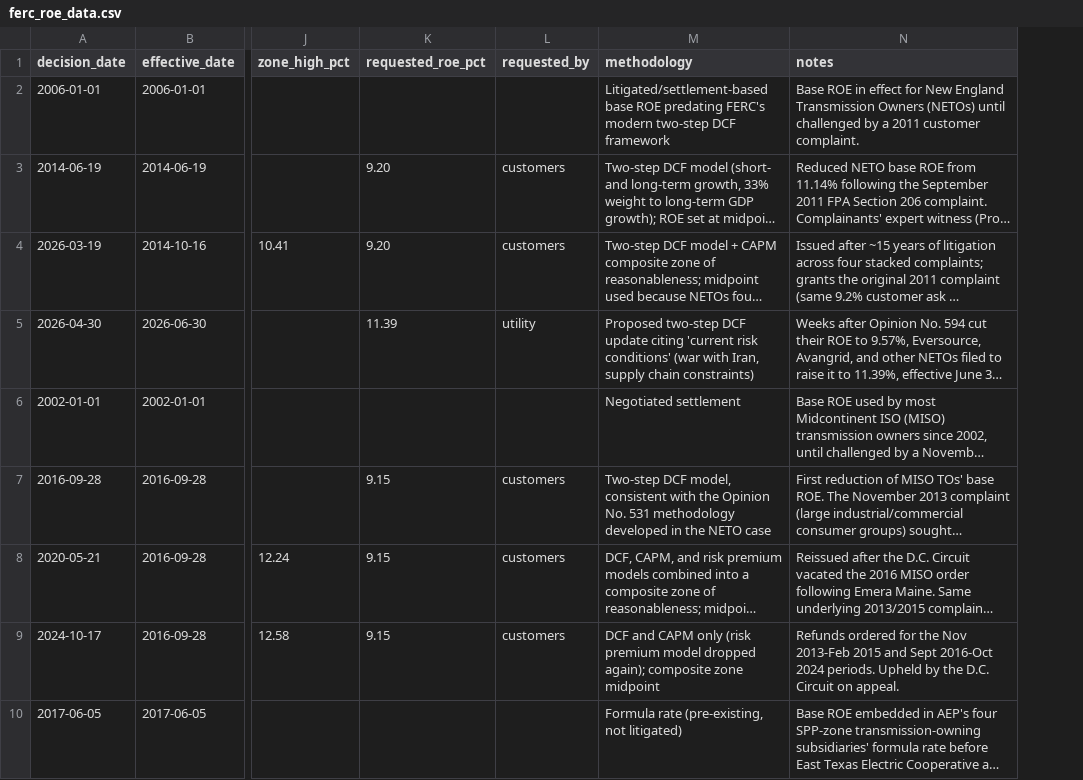
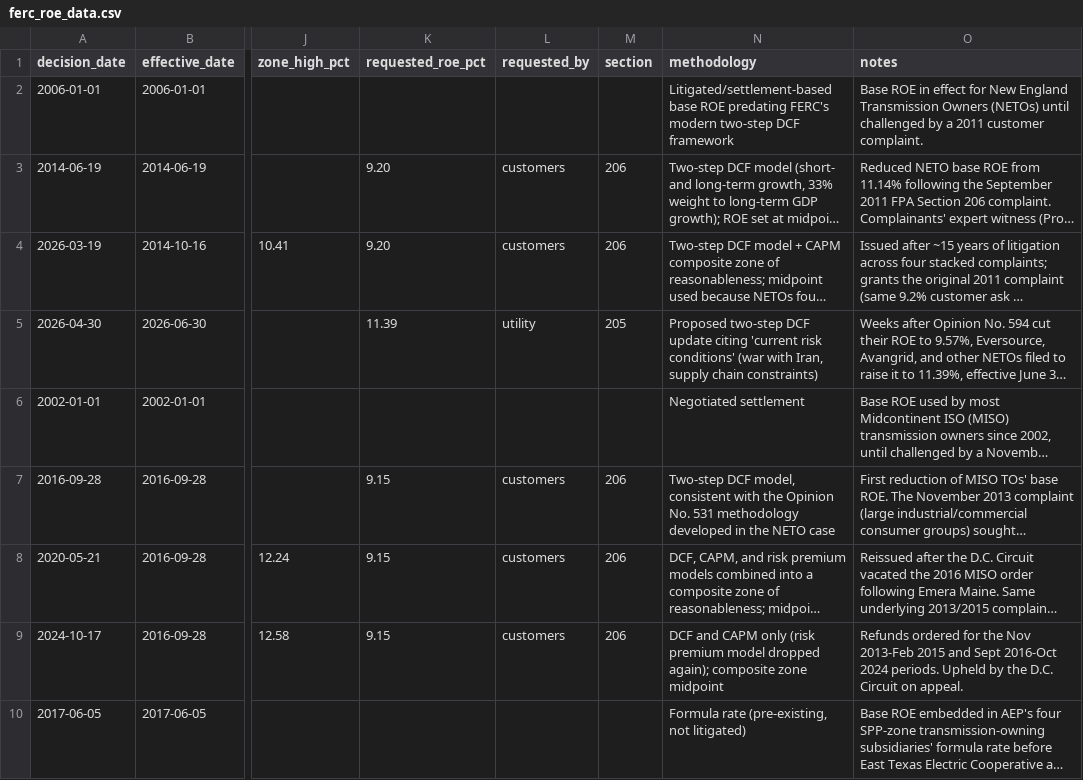
Before and after one commit to daveschmitt84-crypto/Ferc-roe, a CSV file: data/ferc_roe_data.csv, drawn as a sheet; only a part is shown, gaps mark what is left out; long unchanged cells end in …; the diff names each change by its address in the sheet, - before the commit and + after, or states it on an @@ line.

```diff
--- a/data/ferc_roe_data.csv
+++ b/data/ferc_roe_data.csv
+column M (section), rows 3-9: 206 | 206 | 205 |  | 206 | 206 | 206
```
Also changed, not shown: 3 other files.
